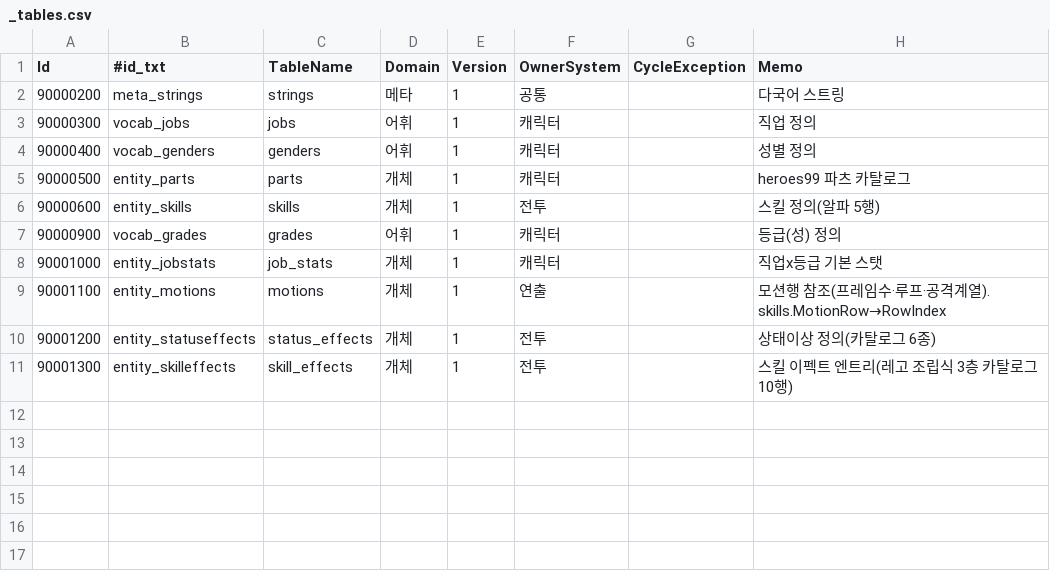
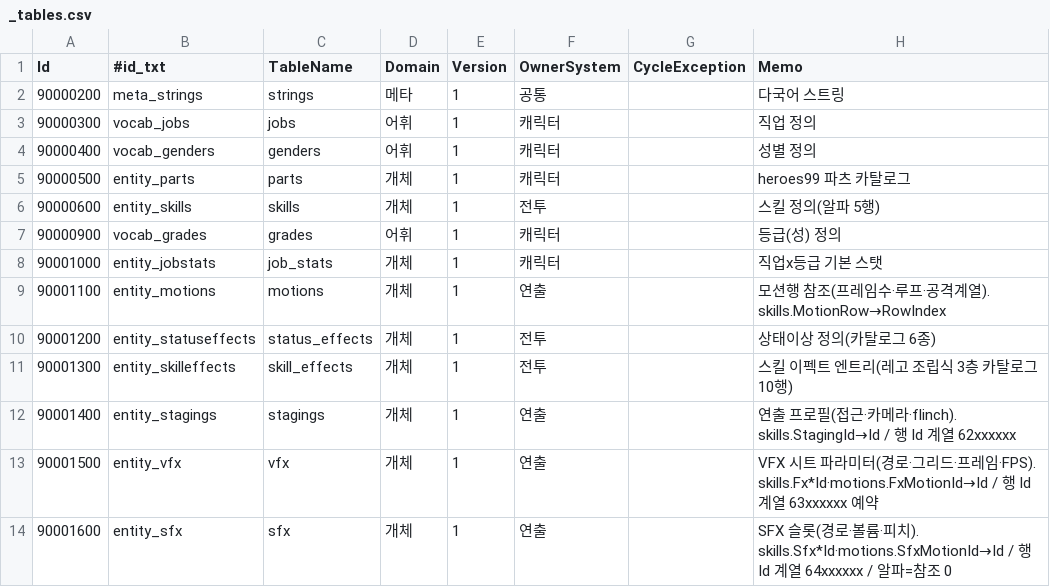
Before and after one commit to LeeJuls/ProjectTP, a CSV file: Resource/data/_tables.csv, drawn as a sheet; the diff names each change by its address in the sheet, - before the commit and + after, or states it on an @@ line.

```diff
--- a/Resource/data/_tables.csv
+++ b/Resource/data/_tables.csv
+row 12: 90001400 | entity_stagings | stagings | 개체 | 1 | 연출 |  | 연출 프로필(접근·카메라·flinch). skills.StagingId→Id / 행 Id 계열 62xxxxxx
+row 13: 90001500 | entity_vfx | vfx | 개체 | 1 | 연출 |  | VFX 시트 파라미터(경로·그리드·프레임·FPS). skills.Fx*Id·motions.FxMotionId→Id / 행 Id 계열 63xxxxxx 예약
+row 14: 90001600 | entity_sfx | sfx | 개체 | 1 | 연출 |  | SFX 슬롯(경로·볼륨·피치). skills.Sfx*Id·motions.SfxMotionId→Id / 행 Id 계열 64xxxxxx / 알파=참조 0
```
Also changed, not shown: 9 other files.
